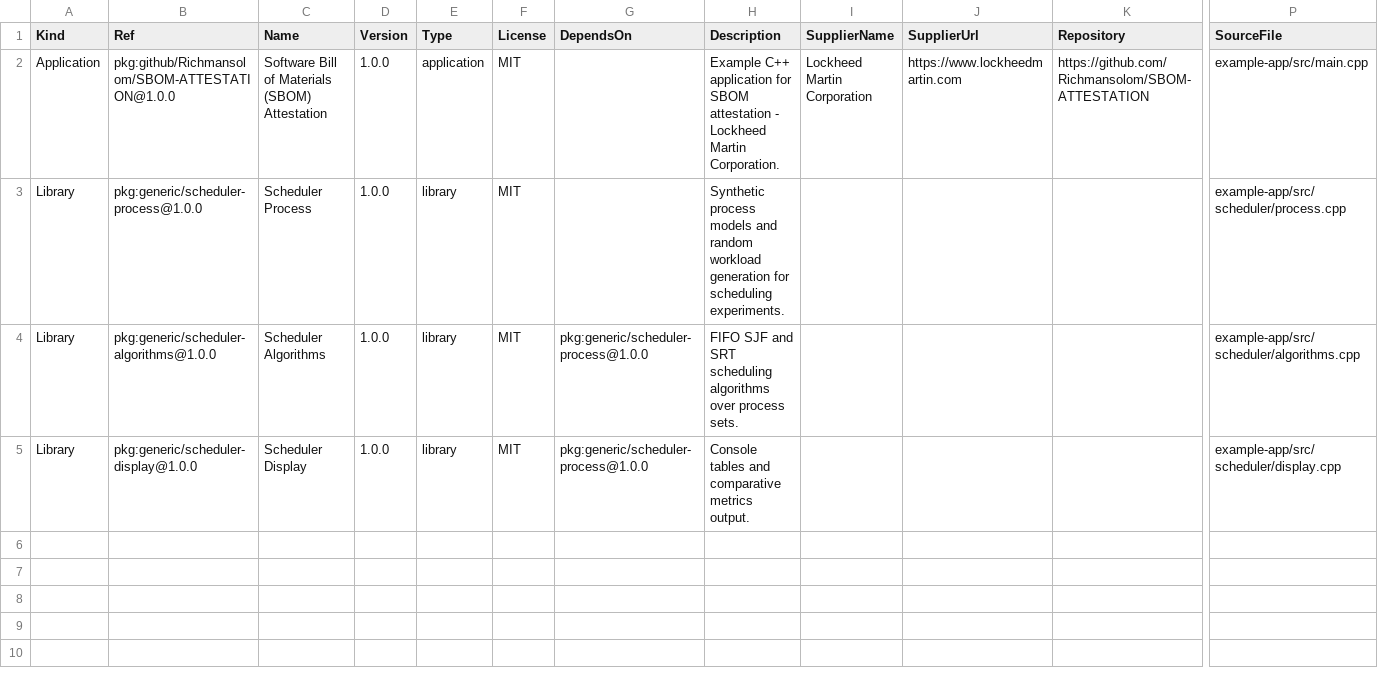
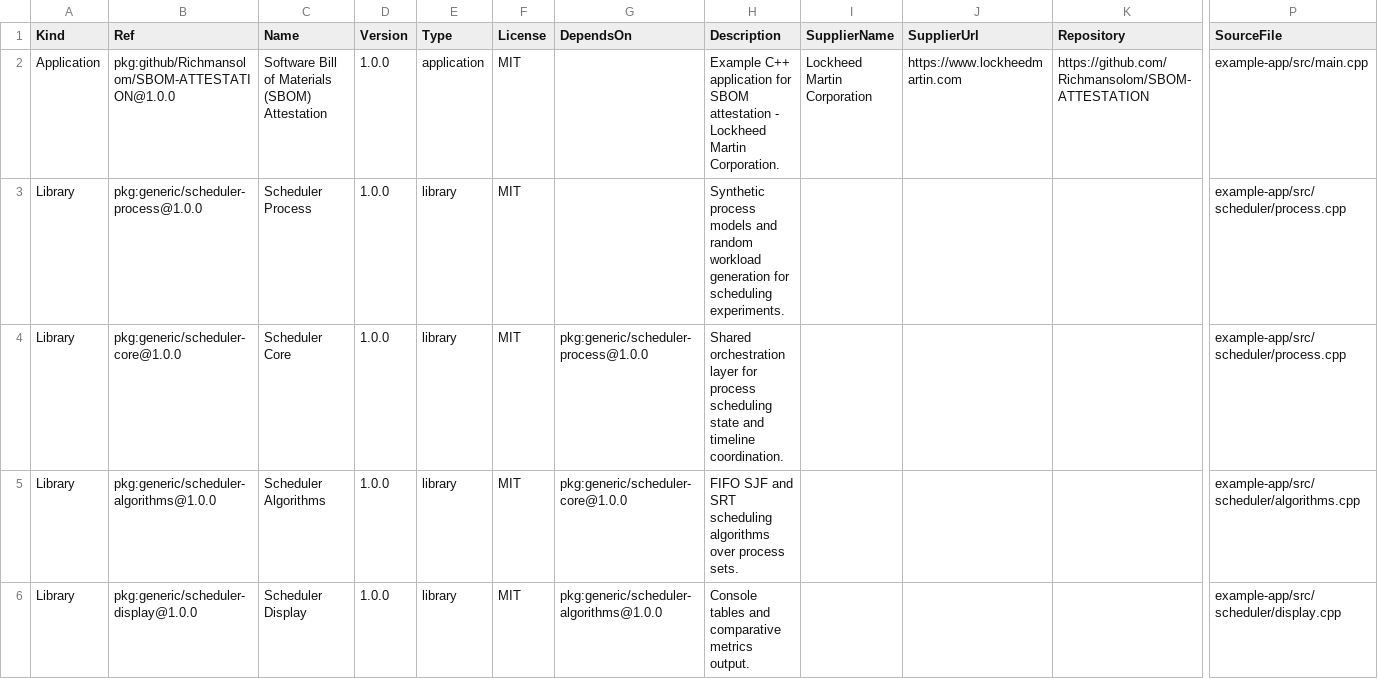
Before and after one commit to Richmansolom/SBOM-ATTESTATION, a CSV file: example-app/app-metadata.csv, drawn as a sheet; only a part is shown, gaps mark what is left out; addresses are those after the commit; rows hold the shown columns only; the diff names each change by its address in the sheet, - before the commit and + after, or states it on an @@ line.

```diff
--- a/example-app/app-metadata.csv
+++ b/example-app/app-metadata.csv
+row 4: Library | pkg:generic/scheduler-core@1.0.0 | Scheduler Core | 1.0.0 | library | MIT | pkg:generic/scheduler-process@1.0.0 | Shared orchestration layer for process scheduling state and timeline coordination. |  |  |  | example-app/src/scheduler/process.cpp
-G5 (DependsOn): pkg:generic/scheduler-process@1.0.0
+G5 (DependsOn): pkg:generic/scheduler-core@1.0.0
-G6 (DependsOn): pkg:generic/scheduler-process@1.0.0
+G6 (DependsOn): pkg:generic/scheduler-algorithms@1.0.0
```
Also changed, not shown: 10 other files.
